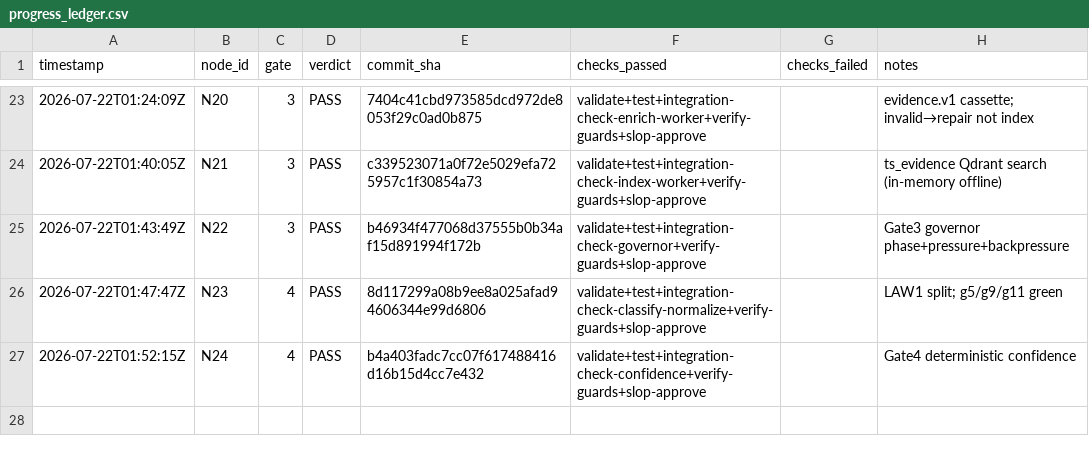
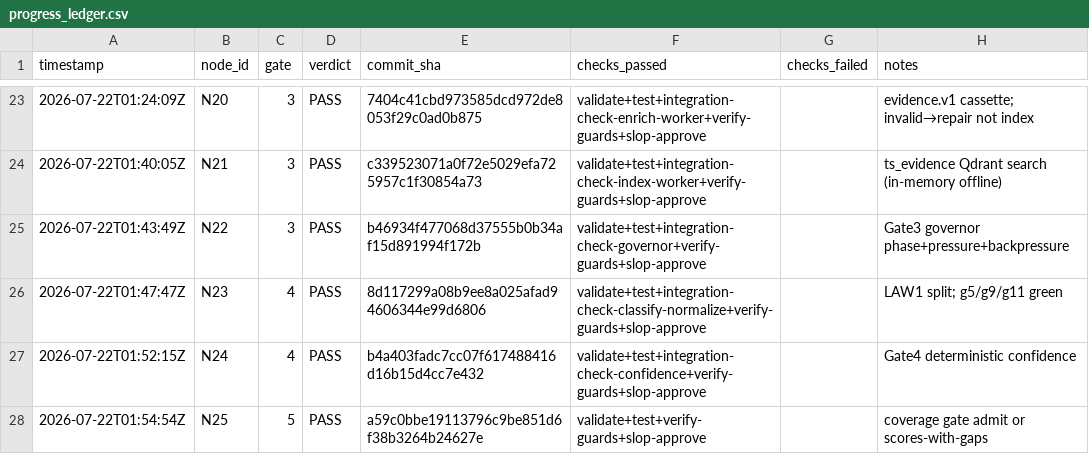
Before and after one commit to Kingsley-Cyber/trail-signal-os, a CSV file: progress_ledger.csv, drawn as a sheet; only a part is shown, gaps mark what is left out; the diff names each change by its address in the sheet, - before the commit and + after, or states it on an @@ line.

```diff
--- a/progress_ledger.csv
+++ b/progress_ledger.csv
+row 28: 2026-07-22T01:54:54Z | N25 | 5 | PASS | a59c0bbe19113796c9be851d6f38b3264b24627e | validate+test+verify-guards+slop-approve |  | coverage gate admit or scores-with-gaps
```
Also changed, not shown: 4 other files.
